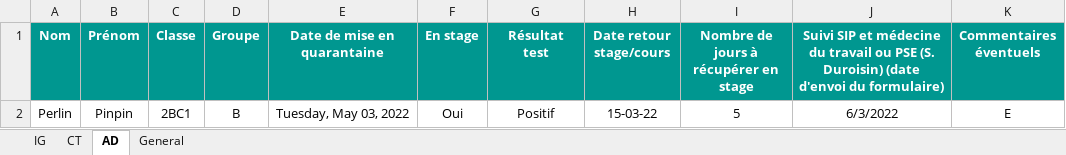
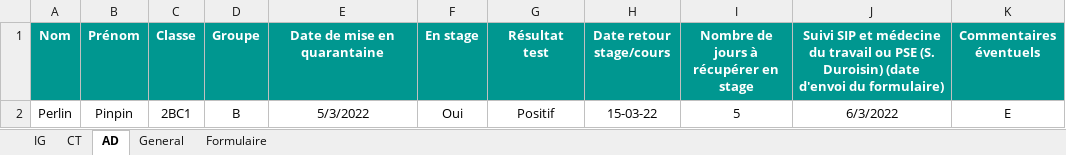
Before and after one commit to Thisma08/ProjetCovid, an Excel workbook: ProjetCovid.xlsm, sheet AD, drawn as a sheet; values as stored, in another font and other column widths than the file's, no borders; table styles not drawn; the diff names each change by its address in the sheet, - before the commit and + after, or states it on an @@ line.

Commit message:
Formulaire pdf générable + triage des tableaux par ordre alphabétique

```diff
--- a/ProjetCovid.xlsm (sheet AD)
+++ b/ProjetCovid.xlsm (sheet AD)
+sheet tab: Formulaire
-E2 (Date de mise en quarantaine): Tuesday, May 03, 2022
+E2 (Date de mise en quarantaine): 5/3/2022
```
Also changed, not shown: sheet General, sheet IG, sheet CT, charts or pictures.
